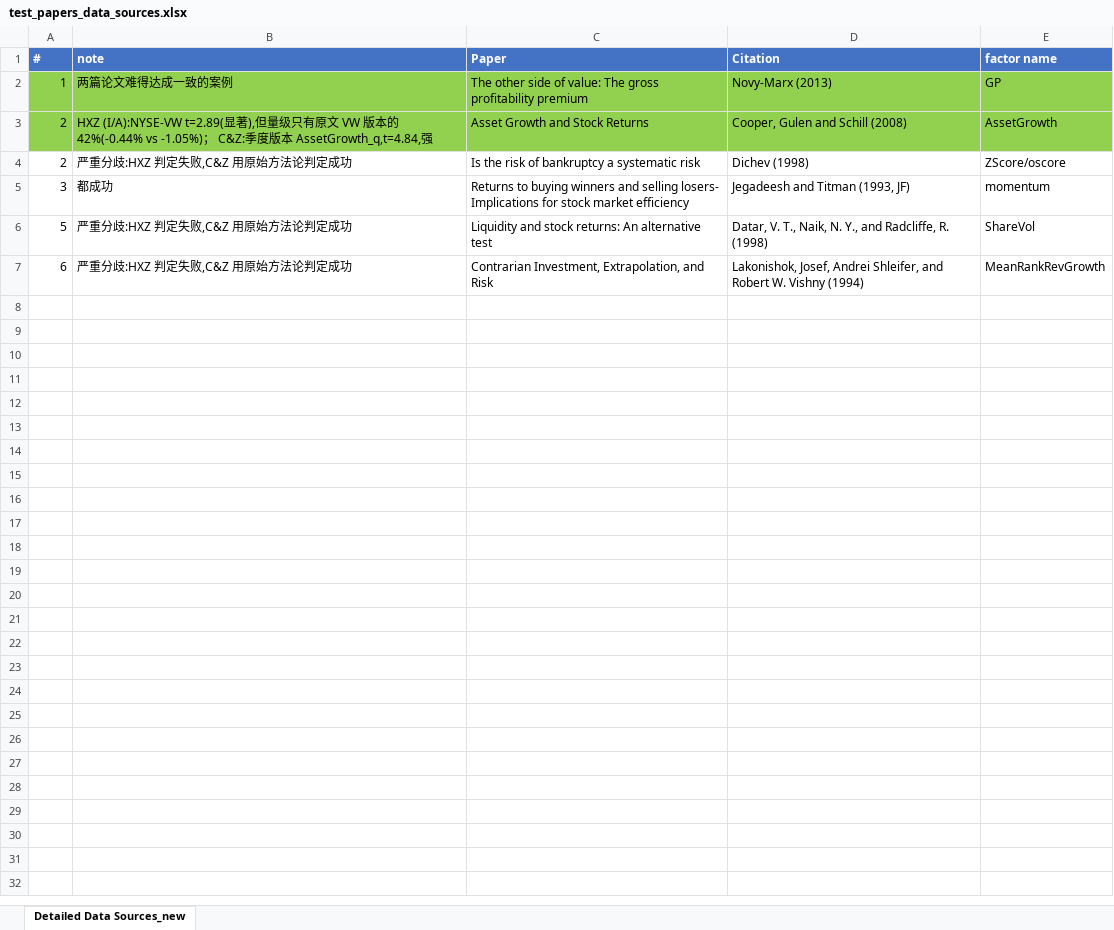
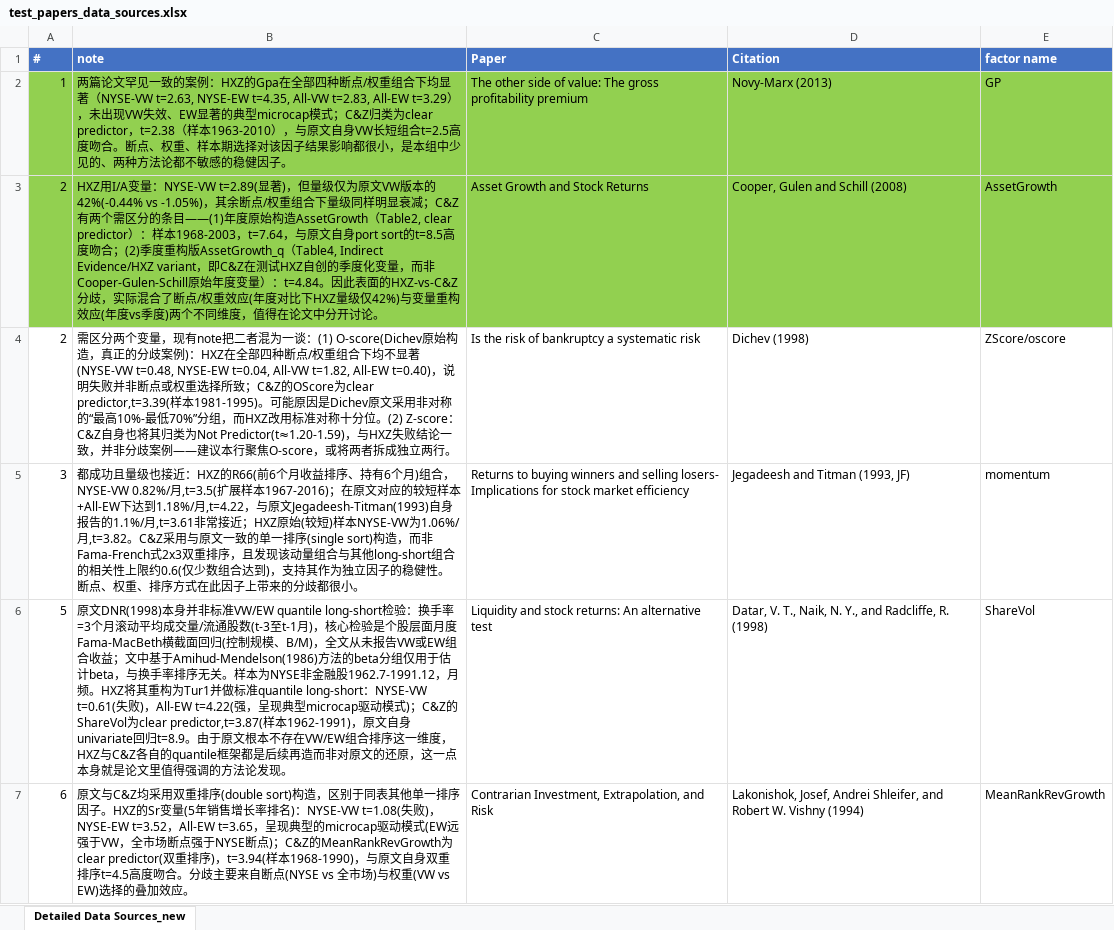
Before and after one commit to xiaohai12/factor-replication-agent, an Excel workbook: data/test_papers/test_papers_data_sources.xlsx, sheet Detailed Data Sources_new, drawn as a sheet; values as stored, in another font and other column widths than the file's, no borders; the diff names each change by its address in the sheet, - before the commit and + after, or states it on an @@ line.

```diff
--- a/data/test_papers/test_papers_data_sources.xlsx (sheet Detailed Data Sources_new)
+++ b/data/test_papers/test_papers_data_sources.xlsx (sheet Detailed Data Sources_new)
-B2 (note): 两篇论文难得达成一致的案例
+B2 (note): 两篇论文罕见一致的案例：HXZ的Gpa在全部四种断点/权重组合下均显著（NYSE-VW t=2.63, NYSE-EW t=4.35, All-VW t=2.83, All-EW t=3.29），未出现VW失效、EW显著的典型microcap模式；C&Z归类为clear predictor，t=2.38（样本1963-2010），与原文自身VW长短组合t=2.5高度吻合。断点、权重、样本期选择对该因子结果影响都很小，是本组中少见的、两种方法论都不敏感的稳健因子。
-B3 (note): HXZ (I/A):NYSE-VW t=2.89(显著),但量级只有原文 VW 版本的 42%(-0.44% vs -1.05%)； C&Z:季度版本 AssetGrowth_q,t=4.84,强
+B3 (note): HXZ用I/A变量：NYSE-VW t=2.89(显著)，但量级仅为原文VW版本的42%(-0.44% vs -1.05%)，其余断点/权重组合下量级同样明显衰减；C&Z有两个需区分的条目——(1)年度原始构造AssetGrowth（Table2, clear predictor）：样本1968-2003，t=7.64，与原文自身port sort的t=8.5高度吻合；(2)季度重构版AssetGrowth_q（Table4, Indirect Evidence/HXZ variant，即C&Z在测试HXZ自创的季度化变量，而非Cooper-Gulen-Schill原始年度变量）：t=4.84。因此表面的HXZ-vs-C&Z分歧，实际混合了断点/权重效应(年度对比下HXZ量级仅42%)与变量重构效应(年度vs季度)两个不同维度，值得在论文中分开讨论。
-B4 (note): 严重分歧:HXZ 判定失败,C&Z 用原始方法论判定成功
+B4 (note): 需区分两个变量，现有note把二者混为一谈：(1) O-score(Dichev原始构造，真正的分歧案例)：HXZ在全部四种断点/权重组合下均不显著(NYSE-VW t=0.48, NYSE-EW t=0.04, All-VW t=1.82, All-EW t=0.40)，说明失败并非断点或权重选择所致；C&Z的OScore为clear predictor,t=3.39(样本1981-1995)。可能原因是Dichev原文采用非对称的“最高10%-最低70%”分组，而HXZ改用标准对称十分位。(2) Z-score：C&Z自身也将其归类为Not Predictor(t≈1.20-1.59)，与HXZ失败结论一致，并非分歧案例——建议本行聚焦O-score，或将两者拆成独立两行。
-B5 (note): 都成功
+B5 (note): 都成功且量级也接近：HXZ的R66(前6个月收益排序、持有6个月)组合，NYSE-VW 0.82%/月,t=3.5(扩展样本1967-2016)；在原文对应的较短样本+All-EW下达到1.18%/月,t=4.22，与原文Jegadeesh-Titman(1993)自身报告的1.1%/月,t=3.61非常接近；HXZ原始(较短)样本NYSE-VW为1.06%/月,t=3.82。C&Z采用与原文一致的单一排序(single sort)构造，而非Fama-French式2x3双重排序，且发现该动量组合与其他long-short组合的相关性上限约0.6(仅少数组合达到)，支持其作为独立因子的稳健性。断点、权重、排序方式在此因子上带来的分歧都很小。
-B6 (note): 严重分歧:HXZ 判定失败,C&Z 用原始方法论判定成功
+B6 (note): 原文DNR(1998)本身并非标准VW/EW quantile long-short检验：换手率=3个月滚动平均成交量/流通股数(t-3至t-1月)，核心检验是个股层面月度Fama-MacBeth横截面回归(控制规模、B/M)，全文从未报告VW或EW组合收益；文中基于Amihud-Mendelson(1986)方法的beta分组仅用于估计beta，与换手率排序无关。样本为NYSE非金融股1962.7-1991.12，月频。HXZ将其重构为Tur1并做标准quantile long-short：NYSE-VW t=0.61(失败)，All-EW t=4.22(强，呈现典型microcap驱动模式)；C&Z的ShareVol为clear predictor,t=3.87(样本1962-1991)，原文自身univariate回归t=8.9。由于原文根本不存在VW/EW组合排序这一维度，HXZ与C&Z各自的quantile框架都是后续再造而非对原文的还原，这一点本身就是论文里值得强调的方法论发现。
-B7 (note): 严重分歧:HXZ 判定失败,C&Z 用原始方法论判定成功
+B7 (note): 原文与C&Z均采用双重排序(double sort)构造，区别于同表其他单一排序因子。HXZ的Sr变量(5年销售增长率排名)：NYSE-VW t=1.08(失败)，NYSE-EW t=3.52，All-EW t=3.65，呈现典型的microcap驱动模式(EW远强于VW，全市场断点强于NYSE断点)；C&Z的MeanRankRevGrowth为clear predictor(双重排序)，t=3.94(样本1968-1990)，与原文自身双重排序t=4.5高度吻合。分歧主要来自断点(NYSE vs 全市场)与权重(VW vs EW)选择的叠加效应。
```
Also changed, not shown: 41 other files.
